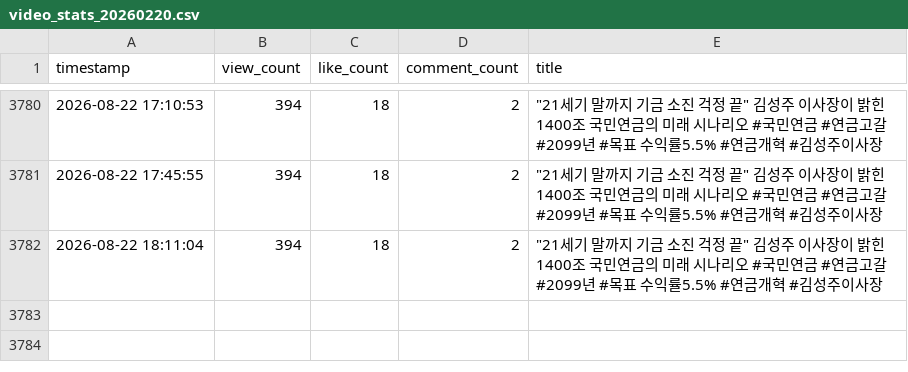
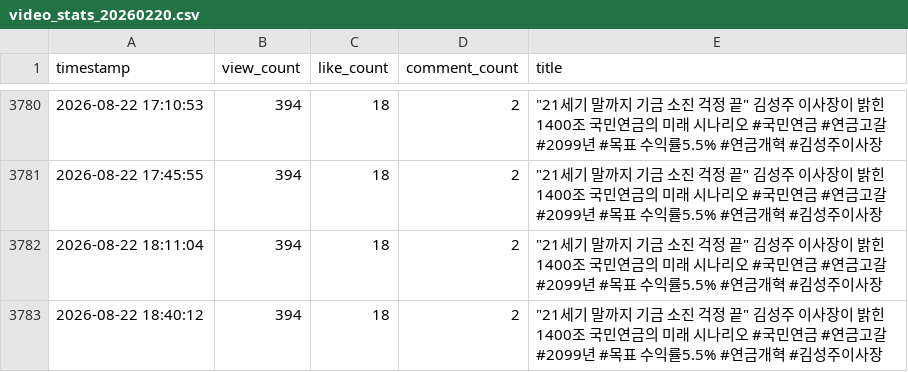
Before and after one commit to ttjkim/youtube-comment-monitoring, a CSV file: video_stats_20260220.csv, drawn as a sheet; only a part is shown, gaps mark what is left out; the diff names each change by its address in the sheet, - before the commit and + after, or states it on an @@ line.

```diff
--- a/video_stats_20260220.csv
+++ b/video_stats_20260220.csv
+row 3783: 2026-08-22 18:40:12 | 394 | 18 | 2 | "21세기 말까지 기금 소진 걱정 끝" 김성주 이사장이 밝힌 1400조 국민연금의 미래 시나리오 #국민연금 #연금고갈 #2099년 #목표 수익률5.5% #연금개혁 #김성주이사장
```
Also changed, not shown: video_stats_20260214.csv, video_stats_20260423.csv, 1 other file.
